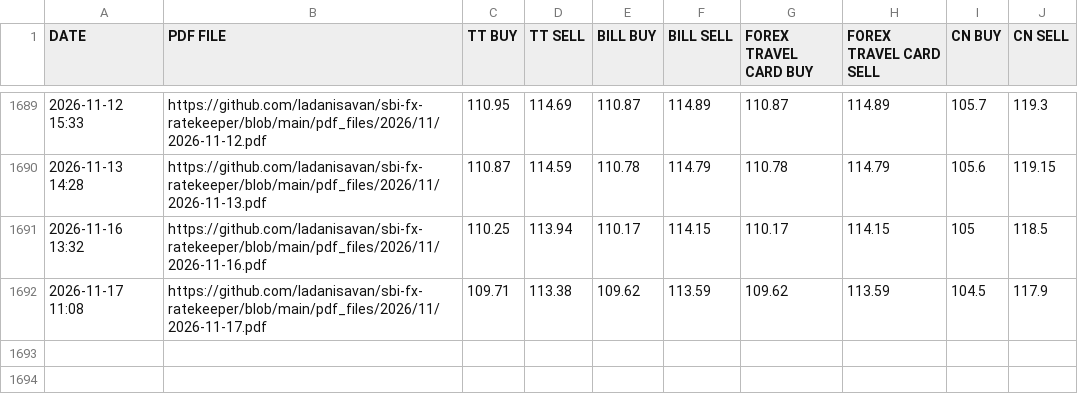
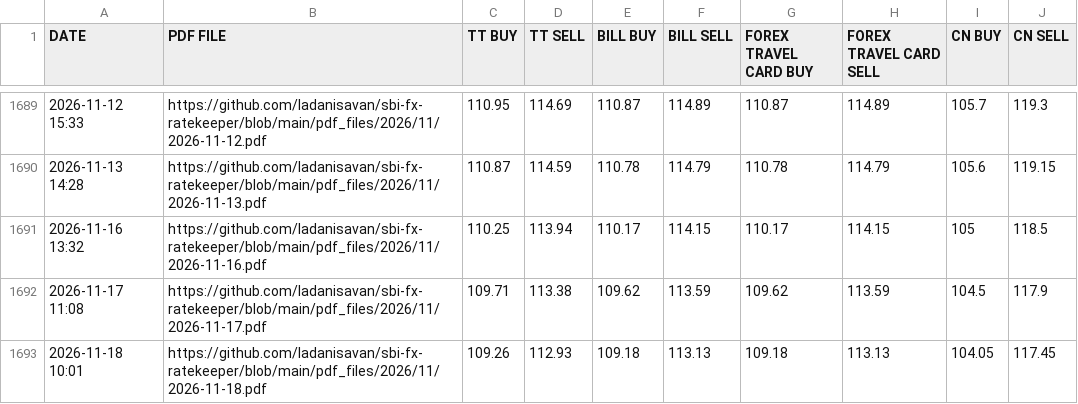
Before and after one commit to ladanisavan/sbi-fx-ratekeeper, a CSV file: csv_files/SBI_REFERENCE_RATES_CHF.csv, drawn as a sheet; only a part is shown, gaps mark what is left out.

```diff
--- a/csv_files/SBI_REFERENCE_RATES_CHF.csv
+++ b/csv_files/SBI_REFERENCE_RATES_CHF.csv
@@ -1692 +1692,2 @@ DATE,PDF FILE,TT BUY,TT SELL,BILL BUY,BILL SELL,FOREX TRAVEL CARD BUY,FOREX TRAV
 2026-11-17 11:08,https://github.com/ladanisavan/sbi-fx-ratekeeper/blob/main/pdf_files/2026/11/2026-11-17.pdf,109.71,113.38,109.62,113.59,109.62,113.59,104.5,117.9
+2026-11-18 10:01,https://github.com/ladanisavan/sbi-fx-ratekeeper/blob/main/pdf_files/2026/11/2026-11-18.pdf,109.26,112.93,109.18,113.13,109.18,113.13,104.05,117.45
```
Also changed, not shown: csv_files/SBI_REFERENCE_RATES_BHD.csv, csv_files/SBI_REFERENCE_RATES_EUR.csv, 28 other files.
